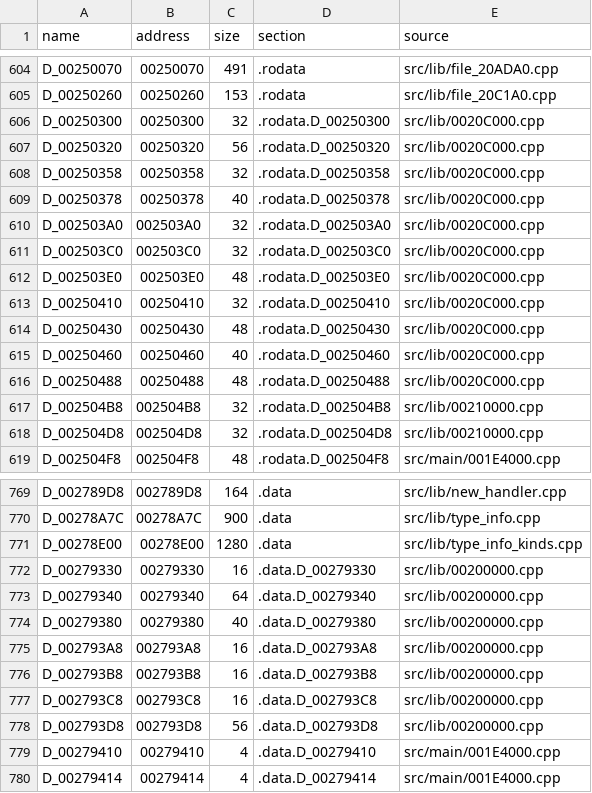
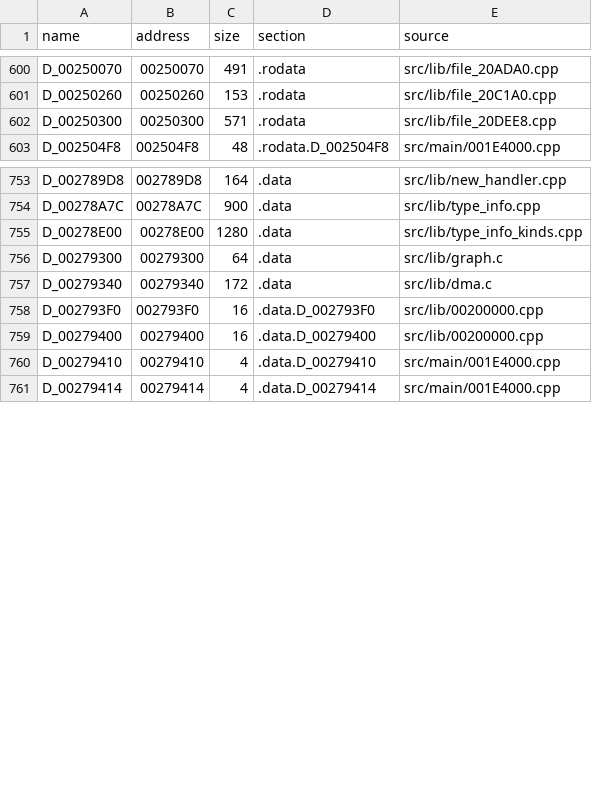
Before and after one commit to OpenThievius/sly1-decomp, a TSV file: config/us/c_data.tsv, drawn as a sheet; only a part is shown, gaps mark what is left out; the diff covers the shown part only.

Commit message:
chore: regenerate the data table
Written by tools/build.py's MATCH build: the globals the C defines,
with the whole files' data now placed by section.

```diff
--- a/config/us/c_data.tsv
+++ b/config/us/c_data.tsv
@@ -605,15 +601,3 @@ D_00250070	00250070	491	.rodata	src/lib/file_20ADA0.cpp
 D_00250260	00250260	153	.rodata	src/lib/file_20C1A0.cpp
-D_00250300	00250300	32	.rodata.D_00250300	src/lib/0020C000.cpp
-D_00250320	00250320	56	.rodata.D_00250320	src/lib/0020C000.cpp
-D_00250358	00250358	32	.rodata.D_00250358	src/lib/0020C000.cpp
-D_00250378	00250378	40	.rodata.D_00250378	src/lib/0020C000.cpp
-D_002503A0	002503A0	32	.rodata.D_002503A0	src/lib/0020C000.cpp
-D_002503C0	002503C0	32	.rodata.D_002503C0	src/lib/0020C000.cpp
-D_002503E0	002503E0	48	.rodata.D_002503E0	src/lib/0020C000.cpp
-D_00250410	00250410	32	.rodata.D_00250410	src/lib/0020C000.cpp
-D_00250430	00250430	48	.rodata.D_00250430	src/lib/0020C000.cpp
-D_00250460	00250460	40	.rodata.D_00250460	src/lib/0020C000.cpp
-D_00250488	00250488	48	.rodata.D_00250488	src/lib/0020C000.cpp
-D_002504B8	002504B8	32	.rodata.D_002504B8	src/lib/00210000.cpp
-D_002504D8	002504D8	32	.rodata.D_002504D8	src/lib/00210000.cpp
+D_00250300	00250300	571	.rodata	src/lib/file_20DEE8.cpp
 D_002504F8	002504F8	48	.rodata.D_002504F8	src/main/001E4000.cpp
@@ -771,9 +755,6 @@ D_00278A7C	00278A7C	900	.data	src/lib/type_info.cpp
 D_00278E00	00278E00	1280	.data	src/lib/type_info_kinds.cpp
-D_00279330	00279330	16	.data.D_00279330	src/lib/00200000.cpp
-D_00279340	00279340	64	.data.D_00279340	src/lib/00200000.cpp
-D_00279380	00279380	40	.data.D_00279380	src/lib/00200000.cpp
-D_002793A8	002793A8	16	.data.D_002793A8	src/lib/00200000.cpp
-D_002793B8	002793B8	16	.data.D_002793B8	src/lib/00200000.cpp
-D_002793C8	002793C8	16	.data.D_002793C8	src/lib/00200000.cpp
-D_002793D8	002793D8	56	.data.D_002793D8	src/lib/00200000.cpp
+D_00279300	00279300	64	.data	src/lib/graph.c
+D_00279340	00279340	172	.data	src/lib/dma.c
+D_002793F0	002793F0	16	.data.D_002793F0	src/lib/00200000.cpp
+D_00279400	00279400	16	.data.D_00279400	src/lib/00200000.cpp
 D_00279410	00279410	4	.data.D_00279410	src/main/001E4000.cpp
```
Also changed, not shown: 5 added rows, 8 removed rows and 12 edited cells elsewhere in this file.
